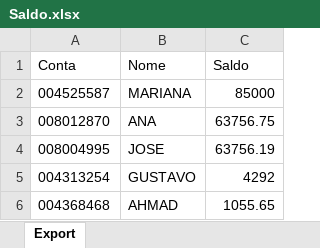
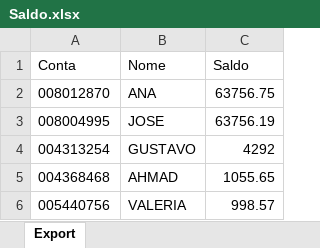
Before and after one commit to bluemetrixgit/Mesa_de_operacao, an Excel workbook: Saldo.xlsx, sheet Export, drawn as a sheet; only a part is shown; the shorter side is filled out with more unchanged rows; values as stored, in another font and other column widths than the file's, no borders; the diff names each change by its address in the sheet, - before the commit and + after, or states it on an @@ line.

Commit message:
Add files via upload

```diff
--- a/Saldo.xlsx (sheet Export)
+++ b/Saldo.xlsx (sheet Export)
-row 2: 004525587 | MARIANA | 85000
```
